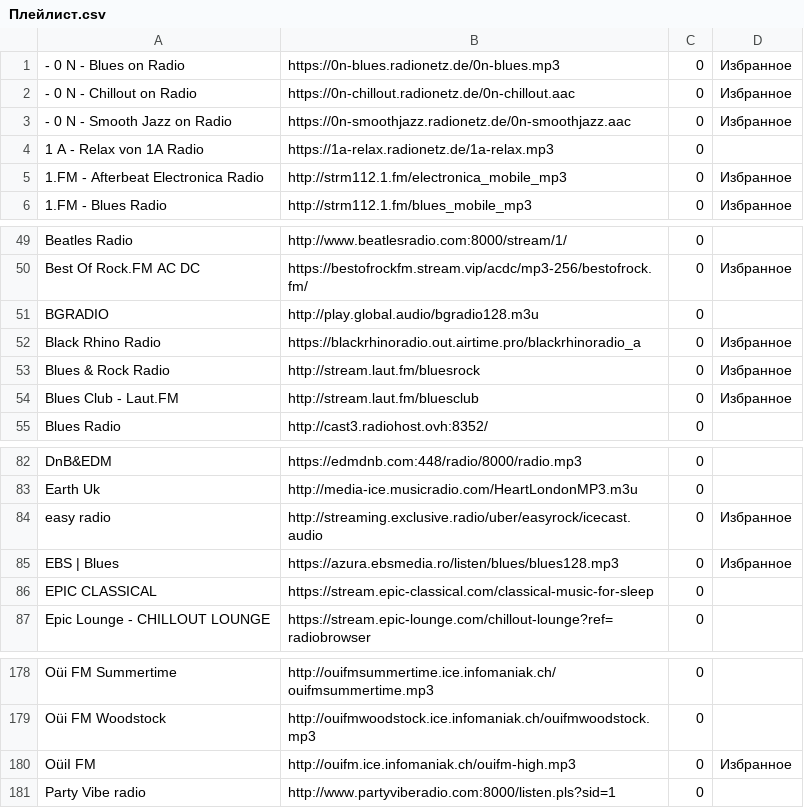
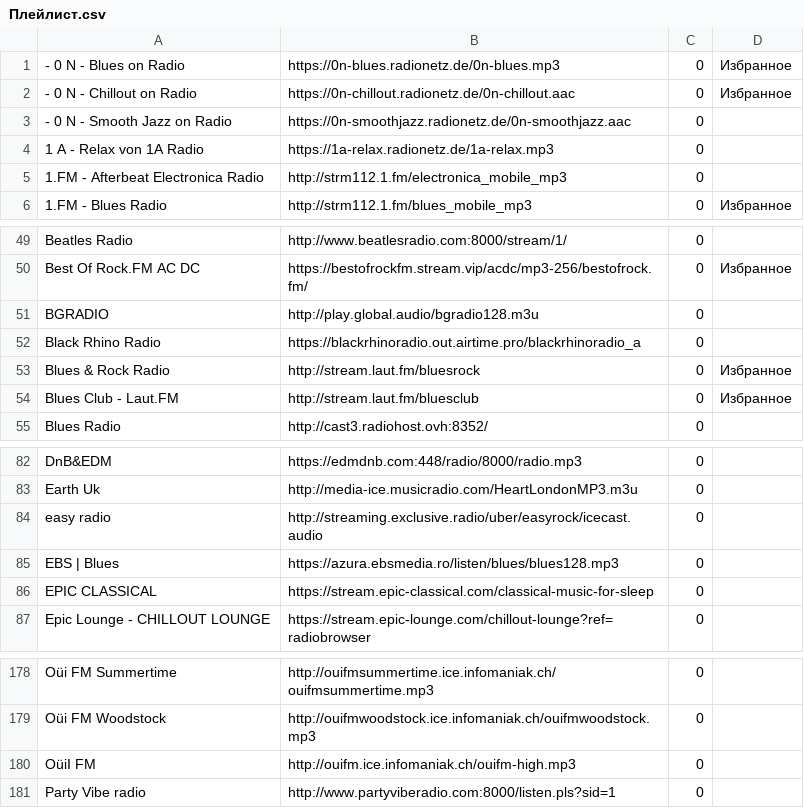
Before and after one commit to serggggaae/playlist, a CSV file: Плейлист.csv, drawn as a sheet; only a part is shown, gaps mark what is left out.

Commit message:
Обновлен основной плейлист

```diff
--- a/Плейлист.csv
+++ b/Плейлист.csv
@@ -2,5 +2,5 @@
 - 0 N - Chillout on Radio	https://0n-chillout.radionetz.de/0n-chillout.aac	0	Избранное
-- 0 N - Smooth Jazz on Radio	https://0n-smoothjazz.radionetz.de/0n-smoothjazz.aac	0	Избранное
+- 0 N - Smooth Jazz on Radio	https://0n-smoothjazz.radionetz.de/0n-smoothjazz.aac	0
 1 A - Relax von 1A Radio	https://1a-relax.radionetz.de/1a-relax.mp3	0
-1.FM - Afterbeat Electronica Radio	http://strm112.1.fm/electronica_mobile_mp3	0	Избранное
+1.FM - Afterbeat Electronica Radio	http://strm112.1.fm/electronica_mobile_mp3	0
 1.FM - Blues Radio	http://strm112.1.fm/blues_mobile_mp3	0	Избранное
@@ -51,3 +51,3 @@ Best Of Rock.FM AC DC	https://bestofrockfm.stream.vip/acdc/mp3-256/bestofrock.fm
 BGRADIO	http://play.global.audio/bgradio128.m3u	0
-Black Rhino Radio	https://blackrhinoradio.out.airtime.pro/blackrhinoradio_a	0	Избранное
+Black Rhino Radio	https://blackrhinoradio.out.airtime.pro/blackrhinoradio_a	0
 Blues & Rock Radio	http://stream.laut.fm/bluesrock	0	Избранное
@@ -83,4 +83,4 @@ DnB&EDM	https://edmdnb.com:448/radio/8000/radio.mp3	0
 Earth Uk	http://media-ice.musicradio.com/HeartLondonMP3.m3u	0
-easy radio	http://streaming.exclusive.radio/uber/easyrock/icecast.audio	0	Избранное
-EBS | Blues	https://azura.ebsmedia.ro/listen/blues/blues128.mp3	0	Избранное
+easy radio	http://streaming.exclusive.radio/uber/easyrock/icecast.audio	0
+EBS | Blues	https://azura.ebsmedia.ro/listen/blues/blues128.mp3	0
 EPIC CLASSICAL	https://stream.epic-classical.com/classical-music-for-sleep	0
@@ -179,3 +179,3 @@ Oüi FM Summertime	http://ouifmsummertime.ice.infomaniak.ch/ouifmsummertime.mp3
 Oüi FM Woodstock	http://ouifmwoodstock.ice.infomaniak.ch/ouifmwoodstock.mp3	0
-OüiI FM	http://ouifm.ice.infomaniak.ch/ouifm-high.mp3	0	Избранное
+OüiI FM	http://ouifm.ice.infomaniak.ch/ouifm-high.mp3	0
 Party Vibe radio	http://www.partyviberadio.com:8000/listen.pls?sid=1	0
```
